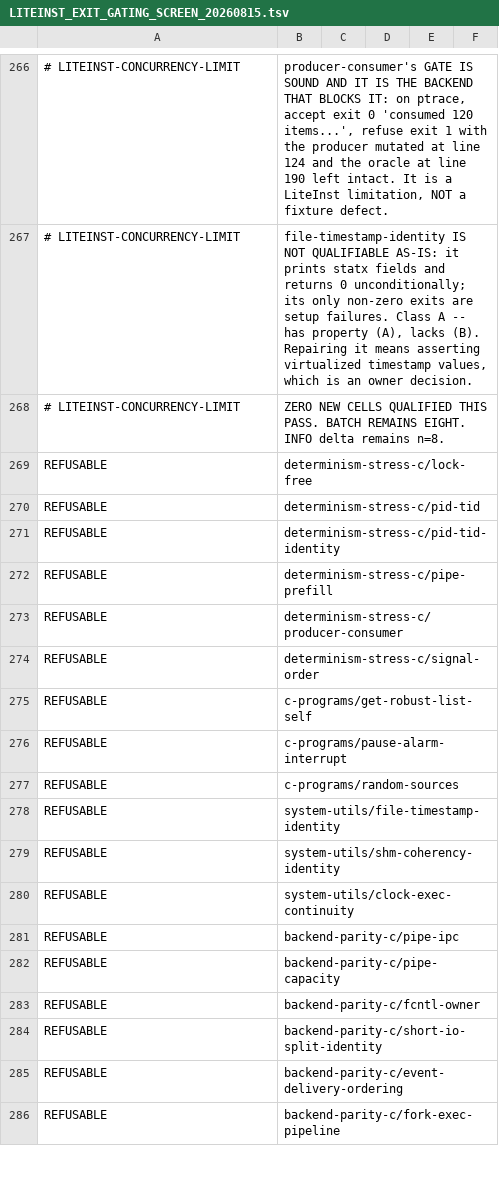
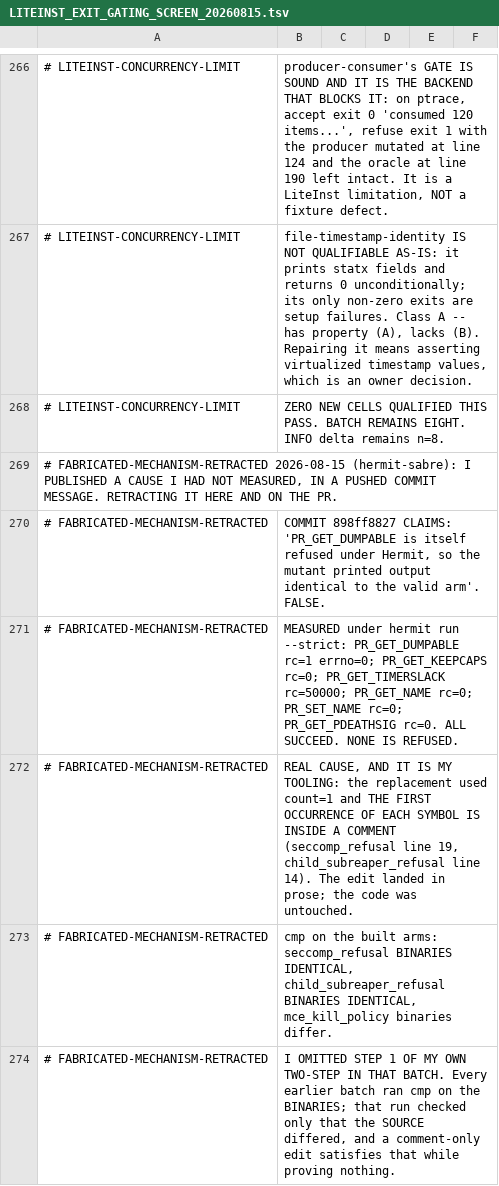
Before and after one commit to rrnewton/reverie, a TSV file: ai_docs/LITEINST_EXIT_GATING_SCREEN_20260815.tsv, drawn as a sheet; only a part is shown, gaps mark what is left out; the shorter side is filled out with more unchanged rows; the diff covers the shown part only; the diff names each change by its address in the sheet, - before the commit and + after, or states it on an @@ line.

Commit message:
ai_docs: retract a fabricated mechanism published in a commit message
Commit 898ff8827 states that PR_GET_DUMPABLE is refused under Hermit. Direct
measurement shows it succeeds (rc=1 errno=0), along with five other prctl
queries. The claim was written to explain an inert mutation without being
measured.

The real cause was a count=1 replacement landing on the first occurrence of the
symbol, which is inside a comment, so two mutants were byte-identical to their
valid arms. Step 1 of the two-step, cmp on the built binaries, was omitted in
that batch.

The enabled cell is unaffected. The two excluded siblings remain excluded, but
because they were never tested rather than because of a backend behaviour.

[impl agent, unresolved] [hermit2, devbig030]

```diff
--- a/ai_docs/LITEINST_EXIT_GATING_SCREEN_20260815.tsv
+++ b/ai_docs/LITEINST_EXIT_GATING_SCREEN_20260815.tsv
+row 269: # FABRICATED-MECHANISM-RETRACTED 2026-08-15 (hermit-sabre): I PUBLISHED A CAUSE I HAD NOT MEASURED, IN A PUSHED COMMIT MESSAGE. RETRACTING IT HERE AND ON THE PR.
+row 270: # FABRICATED-MECHANISM-RETRACTED | COMMIT 898ff8827 CLAIMS: 'PR_GET_DUMPABLE is itself refused under Hermit, so the mutant printed output identical to the valid arm'. FALSE.
+row 271: # FABRICATED-MECHANISM-RETRACTED | MEASURED under hermit run --strict: PR_GET_DUMPABLE rc=1 errno=0; PR_GET_KEEPCAPS rc=0; PR_GET_TIMERSLACK rc=50000; PR_GET_NAME rc=0; PR_SET_NAME rc=0; PR_GET_PDEATHSIG rc=0. ALL SUCCEED. NONE IS REFUSED.
+row 272: # FABRICATED-MECHANISM-RETRACTED | REAL CAUSE, AND IT IS MY TOOLING: the replacement used count=1 and THE FIRST OCCURRENCE OF EACH SYMBOL IS INSIDE A COMMENT (seccomp_refusal line 19, child_subreaper_refusal line 14). The edit landed in prose; the code was untouched.
+row 273: # FABRICATED-MECHANISM-RETRACTED | cmp on the built arms: seccomp_refusal BINARIES IDENTICAL, child_subreaper_refusal BINARIES IDENTICAL, mce_kill_policy binaries differ.
+row 274: # FABRICATED-MECHANISM-RETRACTED | I OMITTED STEP 1 OF MY OWN TWO-STEP IN THAT BATCH. Every earlier batch ran cmp on the BINARIES; that run checked only that the SOURCE differed, and a comment-only edit satisfies that while proving nothing.
```
Also changed, not shown: 5 added rows elsewhere in this file.
